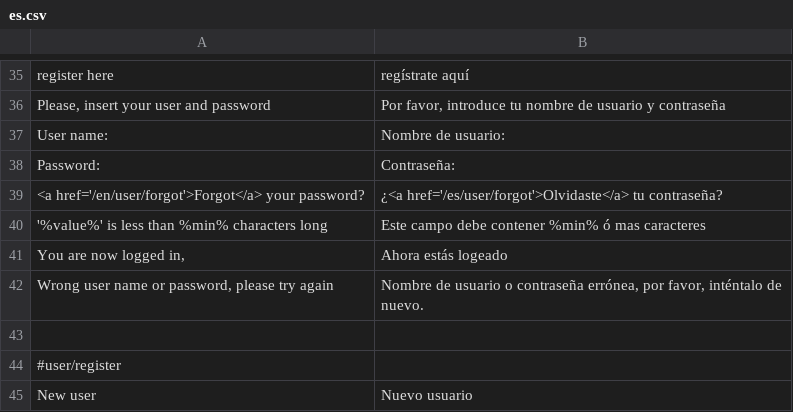
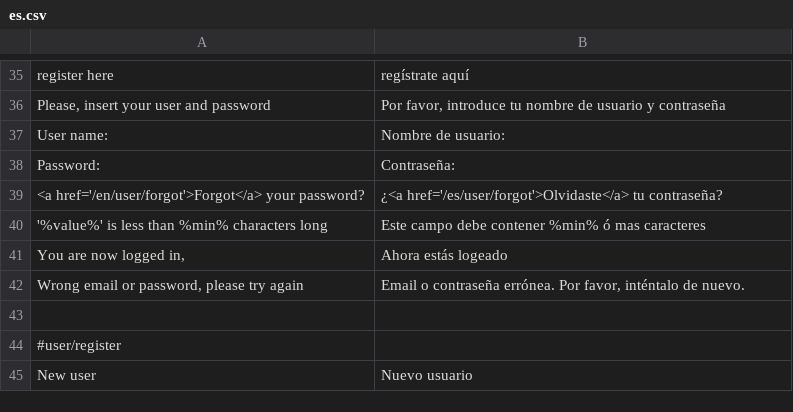
Before and after one commit to alabs/nolotiro, a CSV file: application/languages/es.csv, drawn as a sheet; only a part is shown, gaps mark what is left out.

Commit message:
change nickname by email on login auth credentials

```diff
--- a/application/languages/es.csv
+++ b/application/languages/es.csv
@@ -41,3 +41,3 @@
 "You are now logged in, ";"Ahora estás logeado "
-"Wrong user name or password, please try again";"Nombre de usuario o contraseña errónea, por favor, inténtalo de nuevo."
+"Wrong email or password, please try again";"Email o contraseña errónea. Por favor, inténtalo de nuevo."
 
```
Also changed, not shown: 5 other files.
